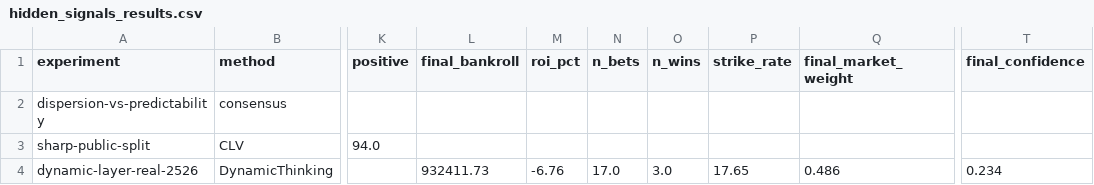
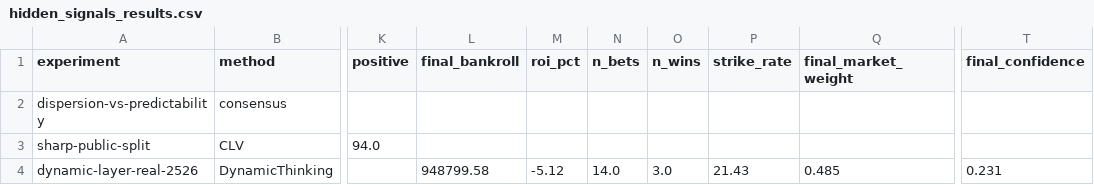
Before and after one commit to ojasvigoel598/qunatative-ML, a CSV file: backtests/results/hidden_signals_results.csv, drawn as a sheet; only a part is shown, gaps mark what is left out; the diff names each change by its address in the sheet, - before the commit and + after, or states it on an @@ line.

Commit message:
Regenerate hidden signals results from completed walk

```diff
--- a/backtests/results/hidden_signals_results.csv
+++ b/backtests/results/hidden_signals_results.csv
-L4 (final_bankroll): 932411.73
+L4 (final_bankroll): 948799.58
-M4 (roi_pct): -6.76
+M4 (roi_pct): -5.12
-N4 (n_bets): 17.0
+N4 (n_bets): 14.0
-P4 (strike_rate): 17.65
+P4 (strike_rate): 21.43
-Q4 (final_market_weight): 0.486
+Q4 (final_market_weight): 0.485
-T4 (final_confidence): 0.234
+T4 (final_confidence): 0.231
```
Also changed, not shown: 1 other file.
